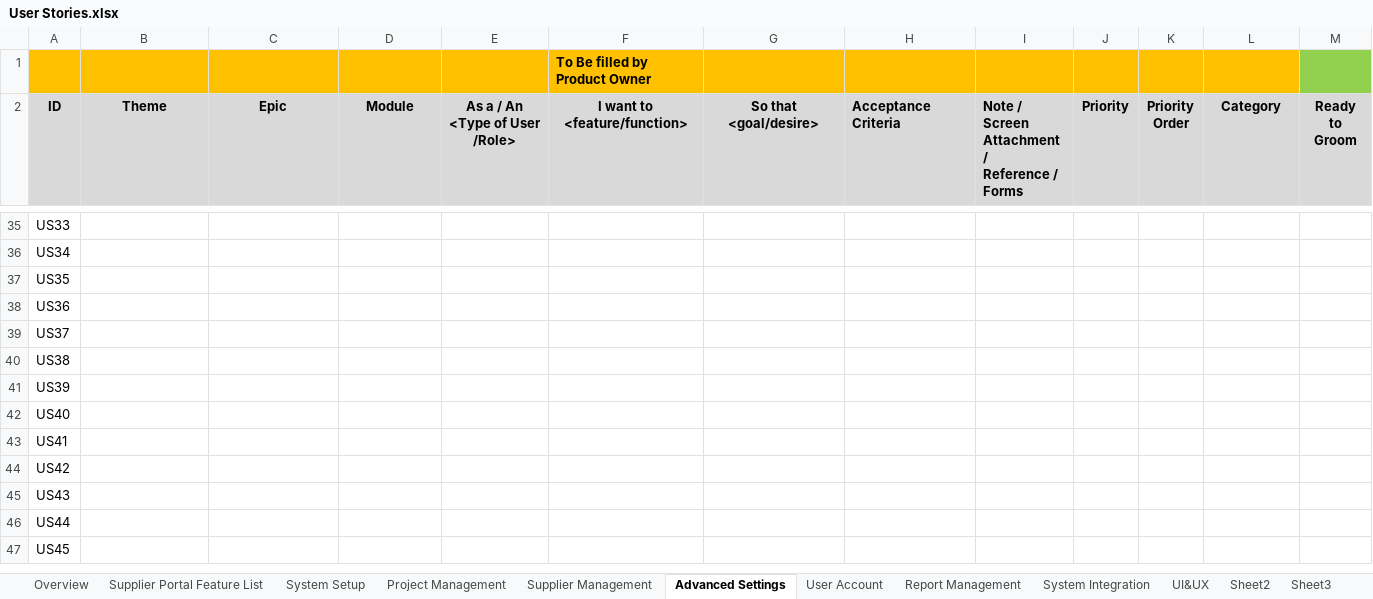
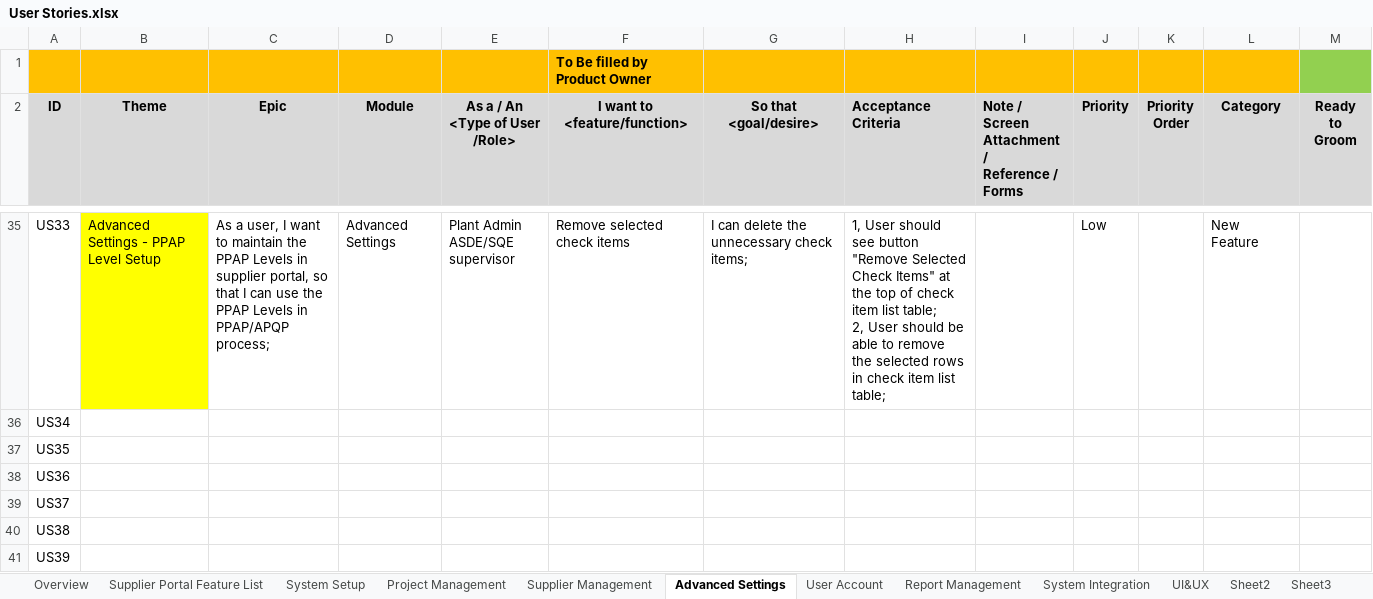
Before and after one commit to zyw9963/YFVE-supplier-portal, an Excel workbook: projects/YanFeng/02 System Design/User Stories/User Stories.xlsx, sheet Advanced Settings, drawn as a sheet; only a part is shown, gaps mark what is left out; the shorter side is filled out with more unchanged rows; values as stored, in another font and other column widths than the file's, no borders; ↵ is a line break in a cell; the diff covers the shown part only; the diff names each change by its address in the sheet, - before the commit and + after, or states it on an @@ line.

```diff
--- a/projects/YanFeng/02 System Design/User Stories/User Stories.xlsx (sheet Advanced Settings)
+++ b/projects/YanFeng/02 System Design/User Stories/User Stories.xlsx (sheet Advanced Settings)
-B35 (Theme): (empty)
+B35 (Theme): Advanced Settings - PPAP Level Setup
-B35 fill: none
+B35 fill: #FFFF00
-C35 (Epic): (empty)
+C35 (Epic): As a user, I want to maintain the PPAP Levels in supplier portal, so that I can use the PPAP Levels in PPAP/APQP process;
-D35 (Module): (empty)
+D35 (Module): Advanced Settings
-E35 (As a / An <Type of User /Role>): (empty)
+E35 (As a / An <Type of User /Role>): Plant Admin ↵ ASDE/SQE supervisor
-F35 (I want to <feature/function>): (empty)
+F35 (I want to <feature/function>): Remove selected check items
-G35 (So that <goal/desire>): (empty)
+G35 (So that <goal/desire>): I can delete the unnecessary check items;
-H35 (Acceptance Criteria): (empty)
+H35 (Acceptance Criteria): 1, User should see button "Remove Selected Check Items" at the top of check item list table; ↵ 2, User should be able to remove the selected rows in check item list table;
-J35 (Priority): (empty)
+J35 (Priority): Low
-L35 (Category): (empty)
+L35 (Category): New Feature
```
Also changed, not shown: 62 edited cells and cell formats elsewhere in this sheet, sheet System Setup, sheet Overview, time recording/Steven Wang_Attendance Records List_2018-05.xlsx, 1 other file.
